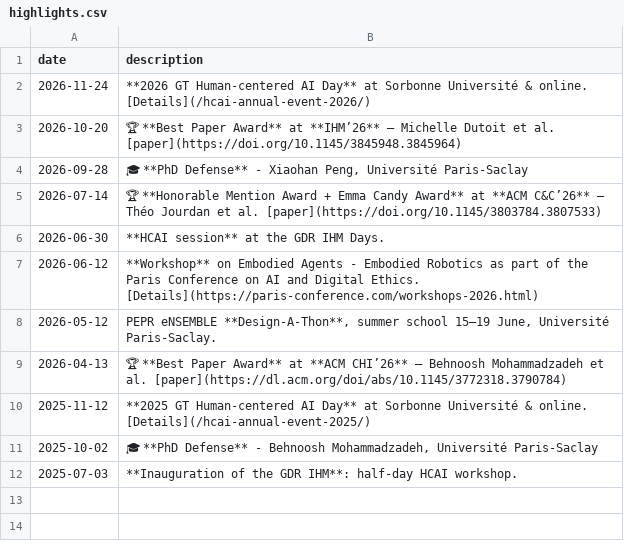
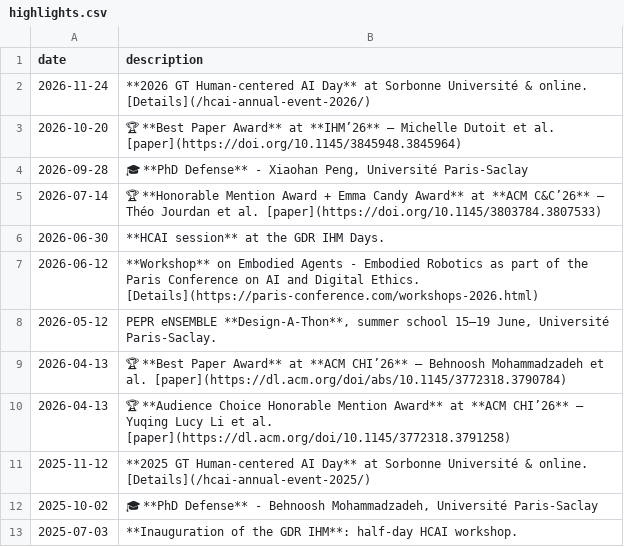
Before and after one commit to gt-hcai/gt-hcai.github.io, a CSV file: _data/highlights.csv, drawn as a sheet; the diff names each change by its address in the sheet, - before the commit and + after, or states it on an @@ line.

Commit message:
updates

```diff
--- a/_data/highlights.csv
+++ b/_data/highlights.csv
+row 10: 2026-04-13 | 🏆 **Audience Choice Honorable Mention Award** at **ACM CHI’26** — Yuqing Lucy Li et al. [paper](https://dl.acm.org/doi/10.1145/3772318.3791258)
```
